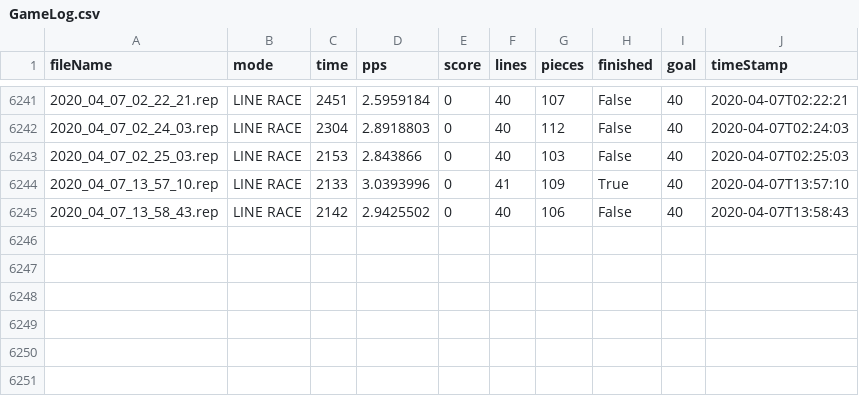
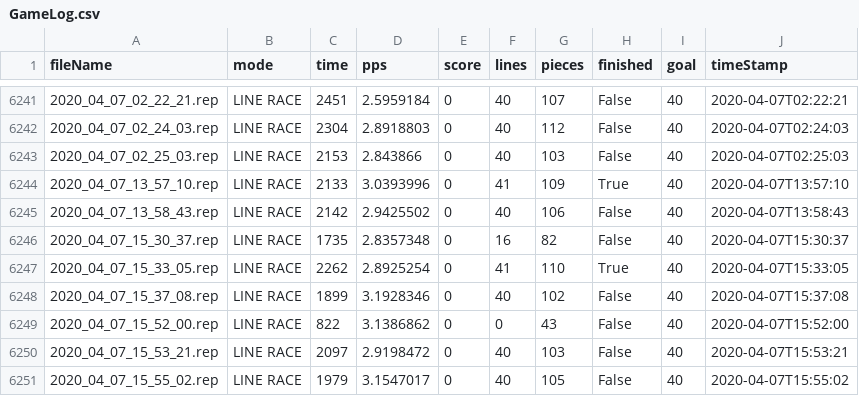
Before and after one commit to djava/NullpoTracker, a CSV file: internal/GameLog.csv, drawn as a sheet; only a part is shown, gaps mark what is left out; the diff names each change by its address in the sheet, - before the commit and + after, or states it on an @@ line.

```diff
--- a/internal/GameLog.csv
+++ b/internal/GameLog.csv
+row 6246: 2020_04_07_15_30_37.rep | LINE RACE | 1735 | 2.8357348 | 0 | 16 | 82 | False | 40 | 2020-04-07T15:30:37
+row 6247: 2020_04_07_15_33_05.rep | LINE RACE | 2262 | 2.8925254 | 0 | 41 | 110 | True | 40 | 2020-04-07T15:33:05
+row 6248: 2020_04_07_15_37_08.rep | LINE RACE | 1899 | 3.1928346 | 0 | 40 | 102 | False | 40 | 2020-04-07T15:37:08
+row 6249: 2020_04_07_15_52_00.rep | LINE RACE | 822 | 3.1386862 | 0 | 0 | 43 | False | 40 | 2020-04-07T15:52:00
+row 6250: 2020_04_07_15_53_21.rep | LINE RACE | 2097 | 2.9198472 | 0 | 40 | 103 | False | 40 | 2020-04-07T15:53:21
+row 6251: 2020_04_07_15_55_02.rep | LINE RACE | 1979 | 3.1547017 | 0 | 40 | 105 | False | 40 | 2020-04-07T15:55:02
```
Also changed, not shown: 2 other files.
